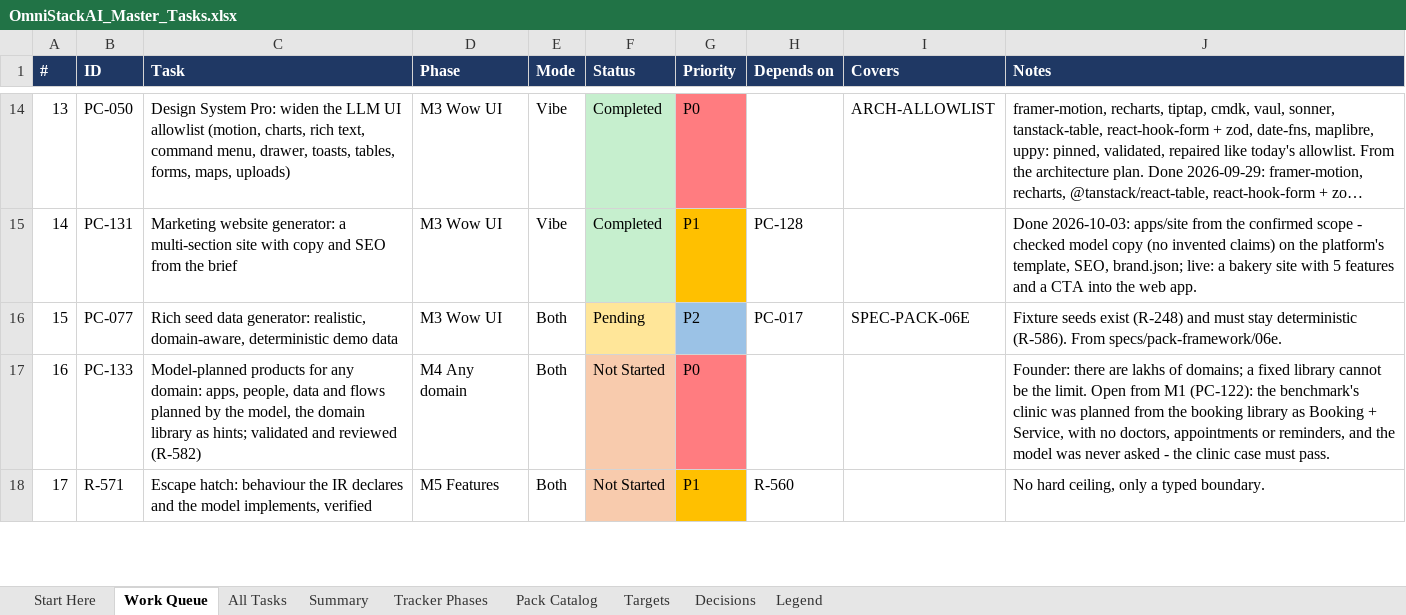
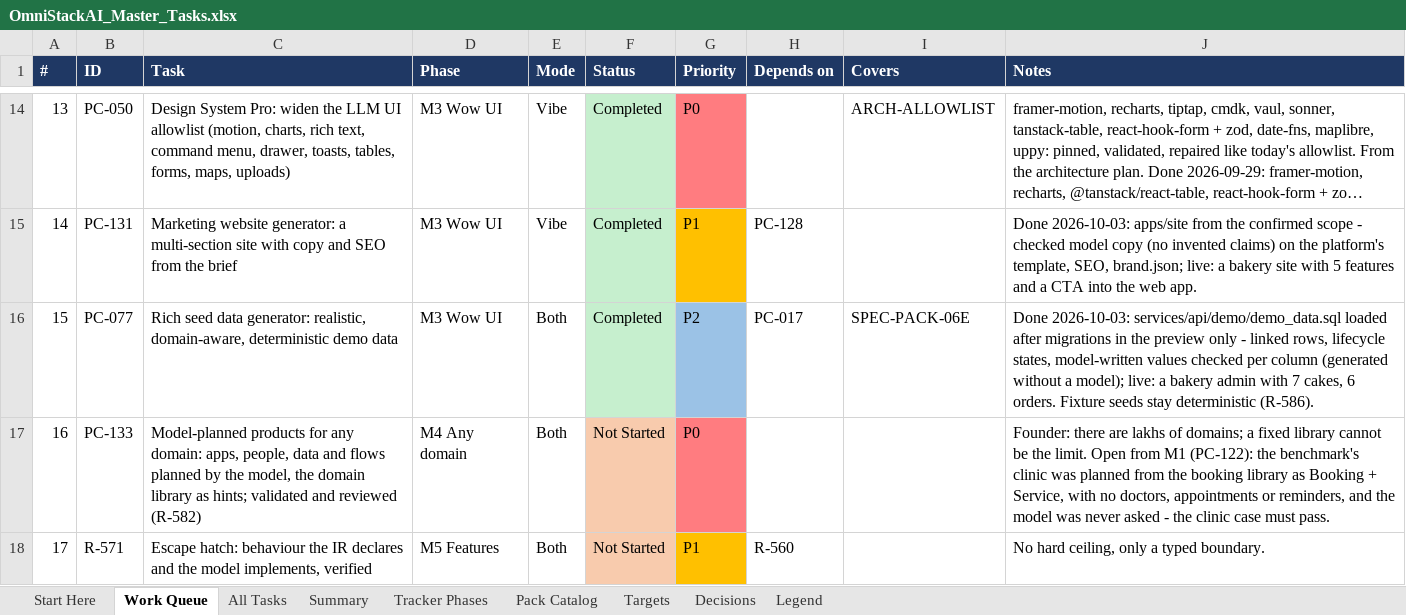
Before and after one commit to sanjeetji/OmniStackAi, an Excel workbook: R_&_D/Platform_Completion/OmniStackAI_Master_Tasks.xlsx, sheet Work Queue, drawn as a sheet; only a part is shown, gaps mark what is left out; long unchanged cells end in …; values as stored, in another font and other column widths than the file's, no borders; the diff names each change by its address in the sheet, - before the commit and + after, or states it on an @@ line.

```diff
--- a/R_&_D/Platform_Completion/OmniStackAI_Master_Tasks.xlsx (sheet Work Queue)
+++ b/R_&_D/Platform_Completion/OmniStackAI_Master_Tasks.xlsx (sheet Work Queue)
-F16 (Status): Pending
+F16 (Status): Completed
-F16 fill: #FFE699
+F16 fill: #C6EFCE
-J16 (Notes): Fixture seeds exist (R-248) and must stay deterministic (R-586). From specs/pack-framework/06e.
+J16 (Notes): Done 2026-10-03: services/api/demo/demo_data.sql loaded after migrations in the preview only - linked rows, lifecycle states, model-written values checked per column (generated without a model); live: a bakery admin with 7 cakes, 6 orders. Fixture seeds stay deterministic (R-586).
```
Also changed, not shown: sheet All Tasks, sheet Summary, 20 other files.
